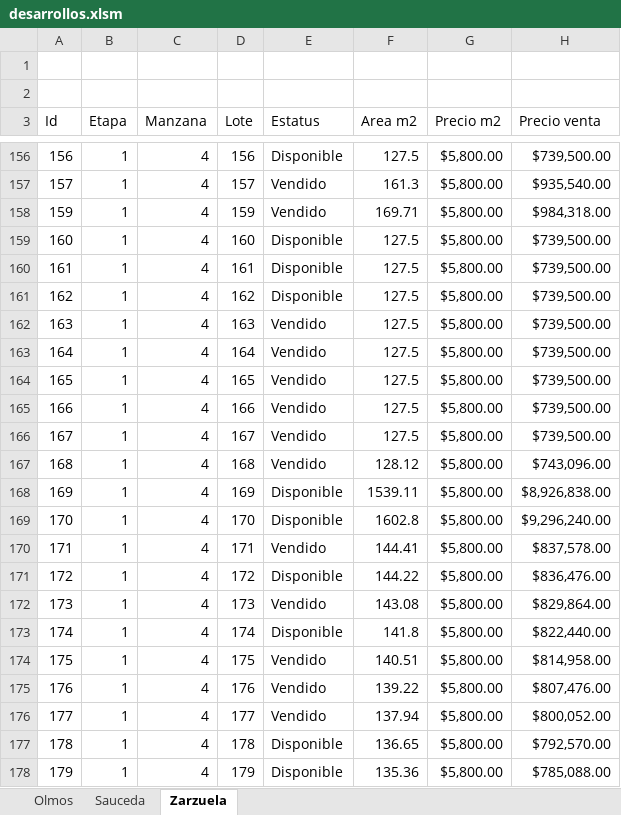
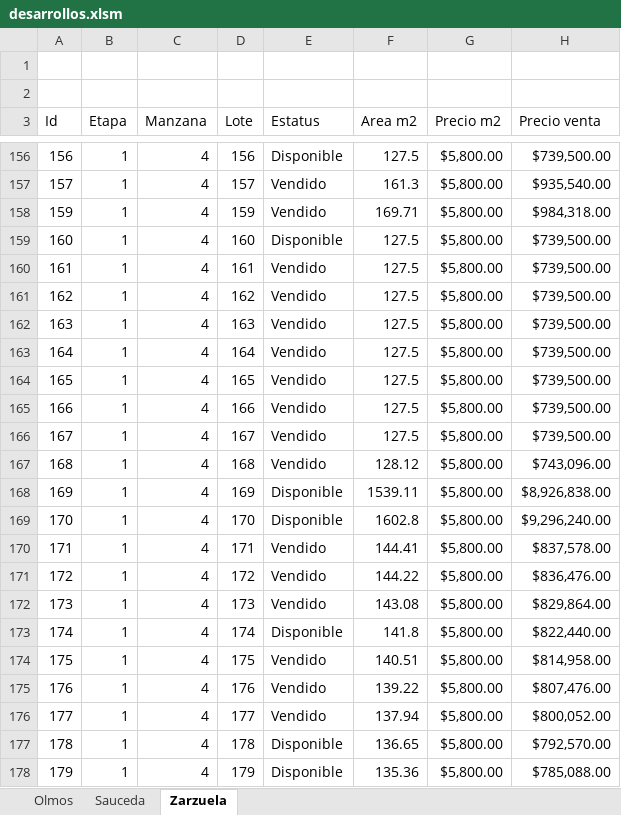
Before and after one commit to filosterra/filosterra.github.io, an Excel workbook: assets/desarrollos.xlsm, sheet Zarzuela, drawn as a sheet; only a part is shown, gaps mark what is left out; values as stored, in another font and other column widths than the file's, no borders; charts and pictures and table styles not drawn; the diff names each change by its address in the sheet, - before the commit and + after, or states it on an @@ line.

Commit message:
Actualizando datos

```diff
--- a/assets/desarrollos.xlsm (sheet Zarzuela)
+++ b/assets/desarrollos.xlsm (sheet Zarzuela)
-E160:E161 (Estatus): Disponible
+E160:E161 (Estatus): Vendido
-E171 (Estatus): Disponible
+E171 (Estatus): Vendido
```
Also changed, not shown: sheet Sauceda, charts or pictures.
